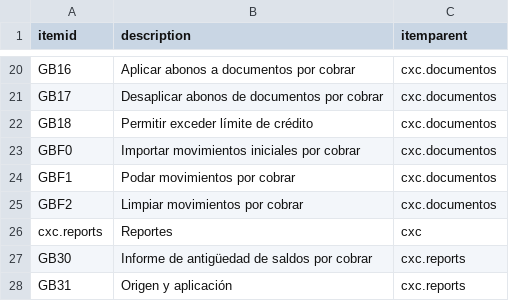
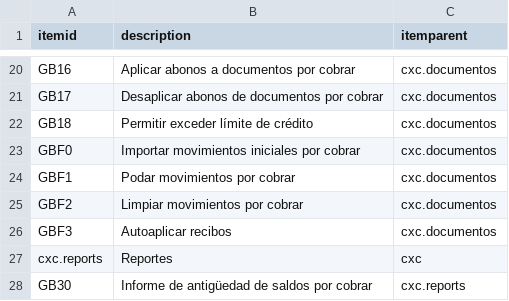
Before and after one commit to Induxsoft/cxc, a CSV file: src/cxc/_install/initial_data/sitem.csv, drawn as a sheet; only a part is shown, gaps mark what is left out; the shorter side is filled out with more unchanged rows; the diff names each change by its address in the sheet, - before the commit and + after, or states it on an @@ line.

```diff
--- a/src/cxc/_install/initial_data/sitem.csv
+++ b/src/cxc/_install/initial_data/sitem.csv
+row 26: GBF3 | Autoaplicar recibos | cxc.documentos
```
Also changed, not shown: src/cxc/_install/app_info/sys_app_item_action.csv, 2 other files.
